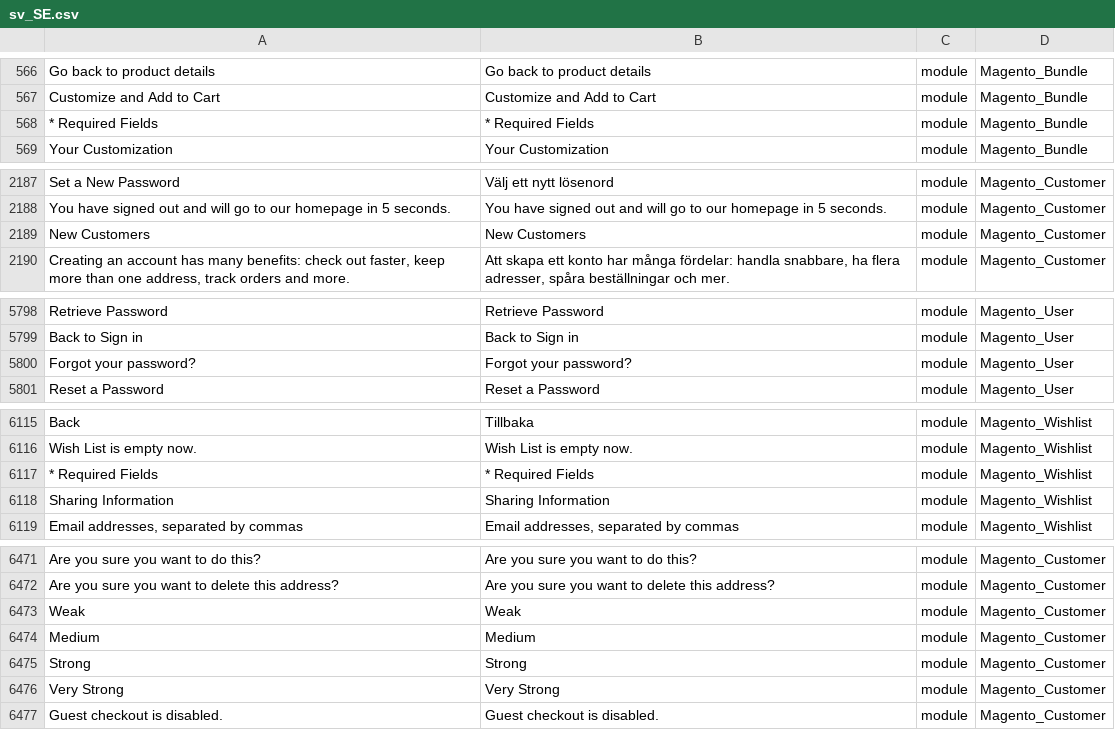
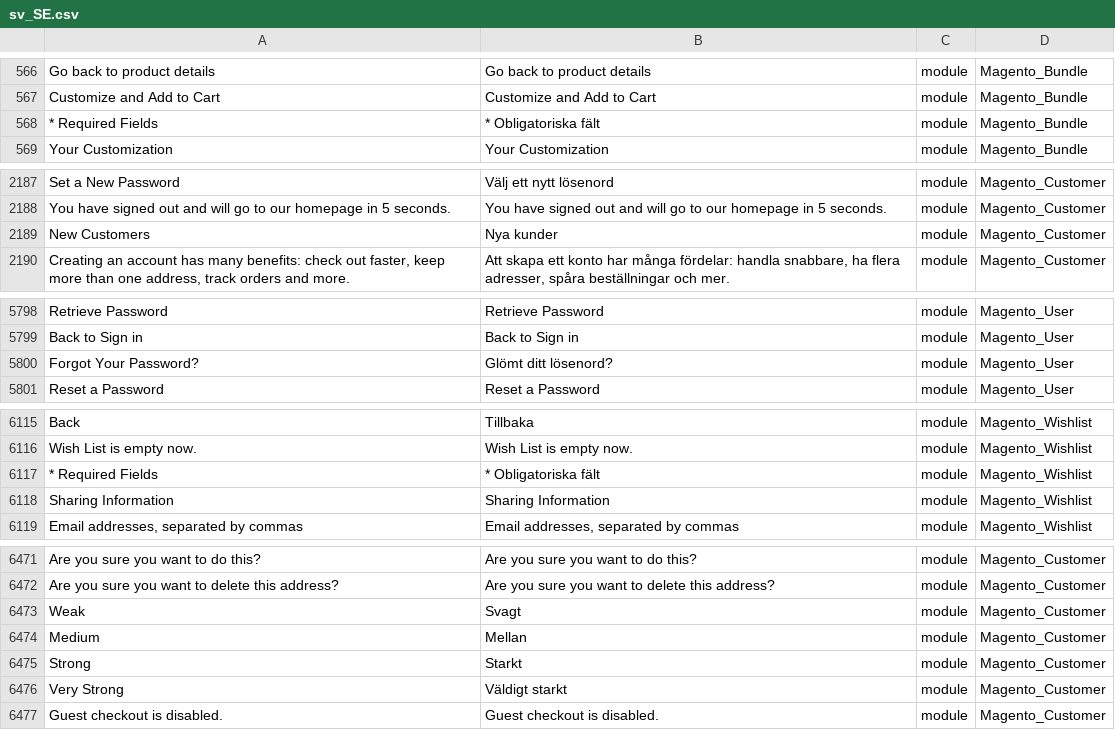
Before and after one commit to codepeak/magento2-sv_SE, a CSV file: sv_SE.csv, drawn as a sheet; only a part is shown, gaps mark what is left out; the diff covers the shown part only; the diff names each change by its address in the sheet, - before the commit and + after, or states it on an @@ line.

Commit message:
More translations

```diff
--- a/sv_SE.csv
+++ b/sv_SE.csv
-B568: * Required Fields
+B568: * Obligatoriska fält
-B2189: New Customers
+B2189: Nya kunder
-A5800: Forgot your password?
+A5800: Forgot Your Password?
-B5800: Forgot your password?
+B5800: Glömt ditt lösenord?
-B6117: * Required Fields
+B6117: * Obligatoriska fält
-B6473: Weak
+B6473: Svagt
-B6474: Medium
+B6474: Mellan
-B6475: Strong
+B6475: Starkt
-B6476: Very Strong
+B6476: Väldigt starkt
```
Also changed, not shown: 4 edited cells elsewhere in this file.
